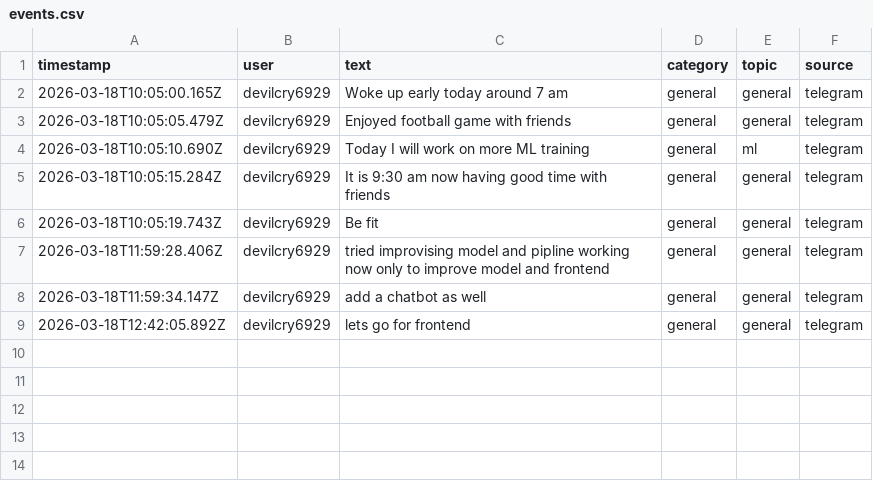
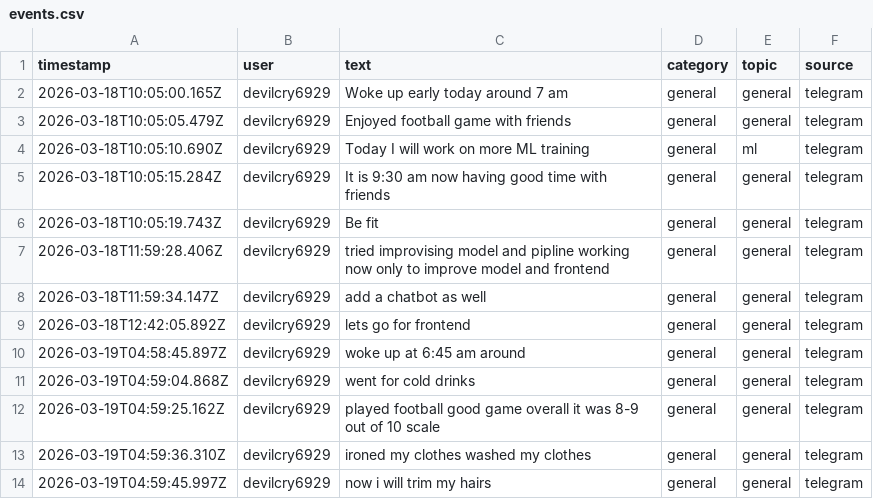
Before and after one commit to talpadeavi03/learning-bot, a CSV file: data/raw/events.csv, drawn as a sheet; the diff names each change by its address in the sheet, - before the commit and + after, or states it on an @@ line.

```diff
--- a/data/raw/events.csv
+++ b/data/raw/events.csv
+row 10: 2026-03-19T04:58:45.897Z | devilcry6929 | woke up at 6:45 am around | general | general | telegram
+row 11: 2026-03-19T04:59:04.868Z | devilcry6929 | went for cold drinks | general | general | telegram
+row 12: 2026-03-19T04:59:25.162Z | devilcry6929 | played football good game overall it was 8-9 out of 10 scale | general | general | telegram
+row 13: 2026-03-19T04:59:36.310Z | devilcry6929 | ironed my clothes washed my clothes | general | general | telegram
+row 14: 2026-03-19T04:59:45.997Z | devilcry6929 | now i will trim my hairs | general | general | telegram
```
